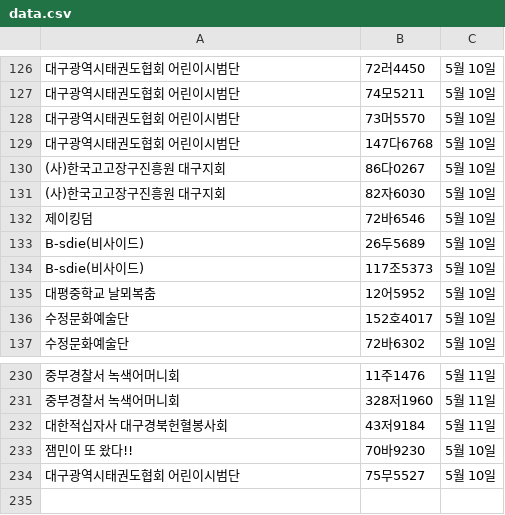
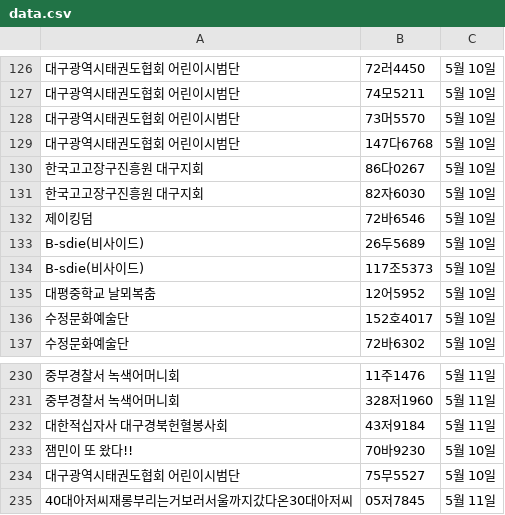
Before and after one commit to ahnonine/pdf_parking, a CSV file: data.csv, drawn as a sheet; only a part is shown, gaps mark what is left out; the diff names each change by its address in the sheet, - before the commit and + after, or states it on an @@ line.

Commit message:
Update data.csv

```diff
--- a/data.csv
+++ b/data.csv
-A130:A131: (사)한국고고장구진흥원 대구지회
+A130:A131: 한국고고장구진흥원 대구지회
+row 235: 40대아저씨재롱부리는거보러서울까지갔다온30대아저씨 | 05저7845 | 5월 11일
```
